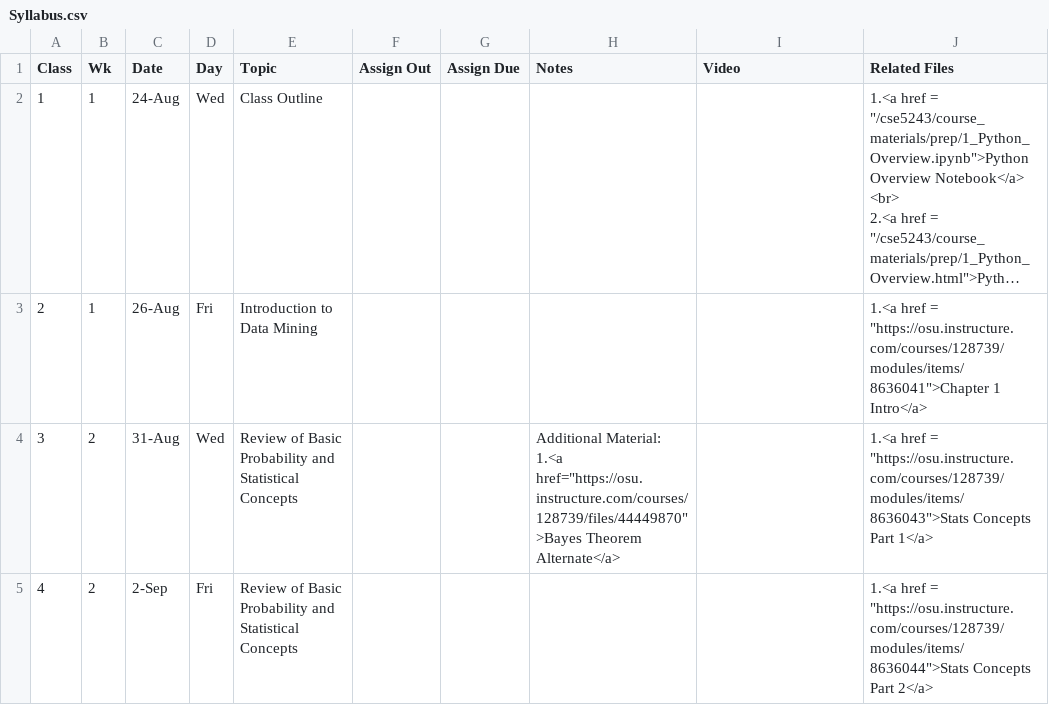
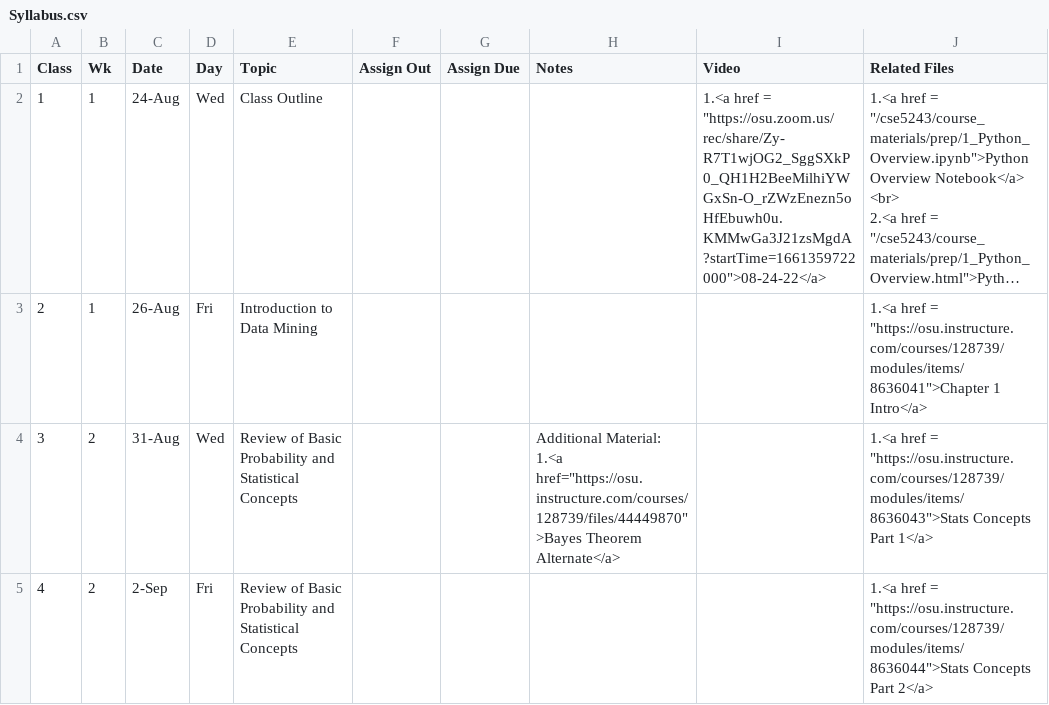
Before and after one commit to gryslik/cse5243, a CSV file: _data/Syllabus.csv, drawn as a sheet; only a part is shown; long unchanged cells end in …; the diff names each change by its address in the sheet, - before the commit and + after, or states it on an @@ line.

```diff
--- a/_data/Syllabus.csv
+++ b/_data/Syllabus.csv
-I2 (Video): (empty)
+I2 (Video): 1.<a href = "https://osu.zoom.us/rec/share/Zy-R7T1wjOG2_SggSXkP0_QH1H2BeeMilhiYWGxSn-O_rZWzEnezn5oHfEbuwh0u.KMMwGa3J21zsMgdA?startTime=1661359722000">08-24-22</a>
```
Also changed, not shown: 1 other file.
